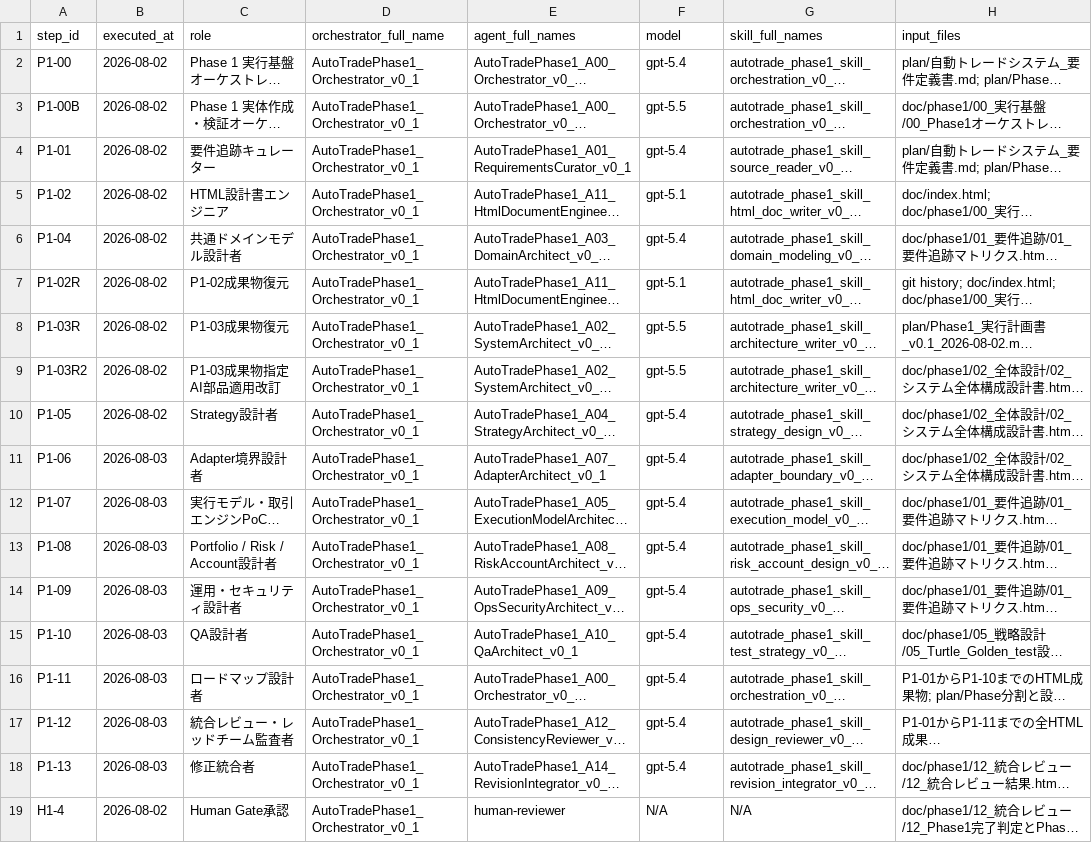
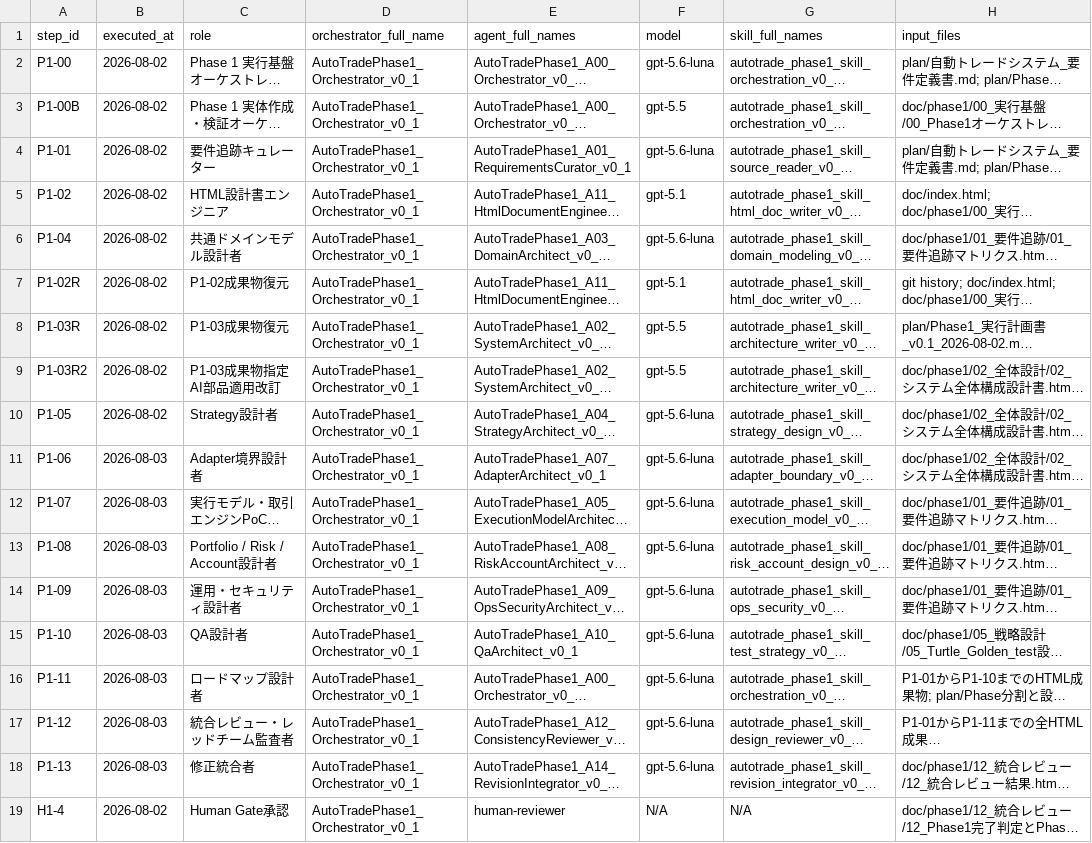
Before and after one commit to ute3g2n/strategy_test, a CSV file: plan/phase1/ログ/00_プロンプト実行ログ.csv, drawn as a sheet; only a part is shown; long unchanged cells end in …; the diff names each change by its address in the sheet, - before the commit and + after, or states it on an @@ line.

```diff
--- a/plan/phase1/ログ/00_プロンプト実行ログ.csv
+++ b/plan/phase1/ログ/00_プロンプト実行ログ.csv
-F2 (model): gpt-5.4
+F2 (model): gpt-5.6-luna
-F4 (model): gpt-5.4
+F4 (model): gpt-5.6-luna
-F6 (model): gpt-5.4
+F6 (model): gpt-5.6-luna
-F10:F18 (model): gpt-5.4
+F10:F18 (model): gpt-5.6-luna
```
Also changed, not shown: 27 other files.
